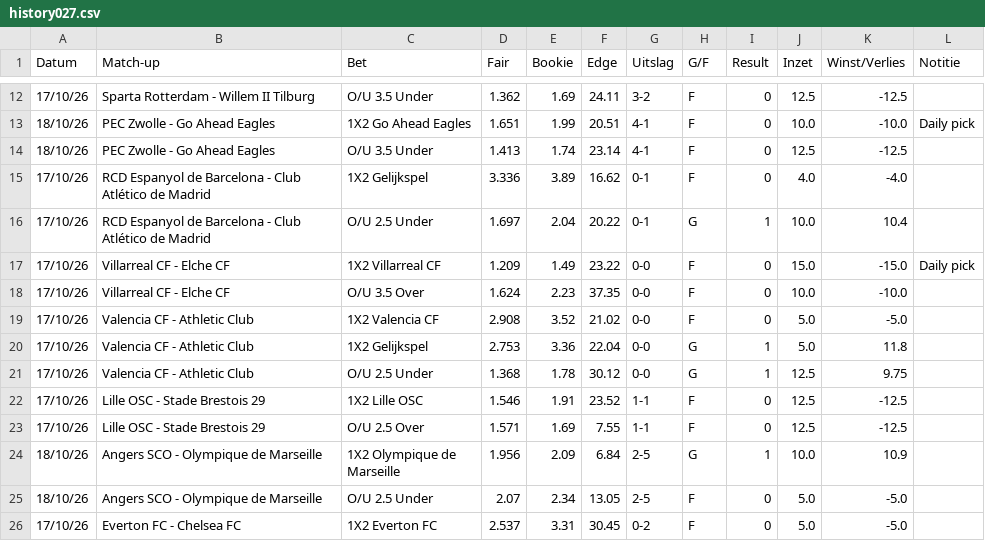
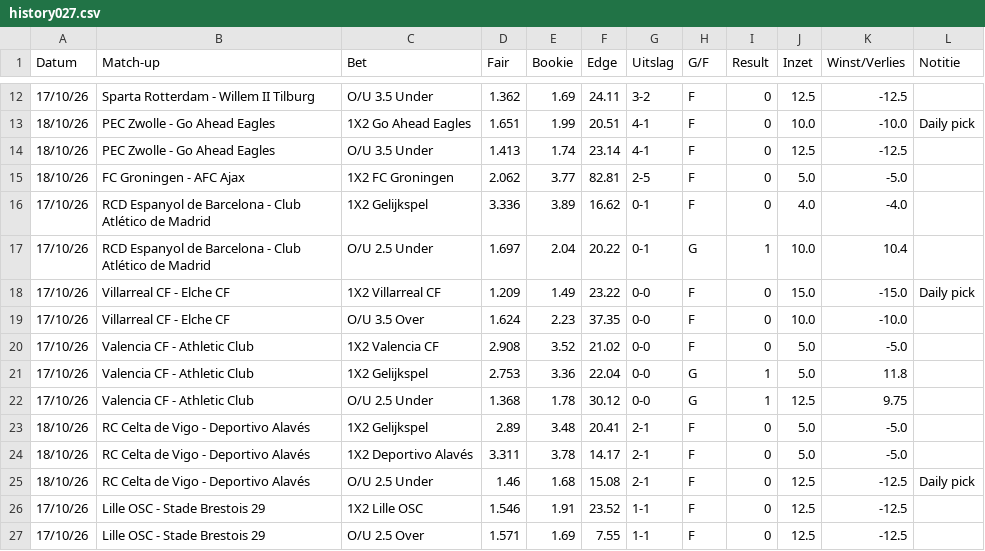
Before and after one commit to Player87887/Johnsballiebets, a CSV file: picks/history027.csv, drawn as a sheet; only a part is shown, gaps mark what is left out; the shorter side is filled out with more unchanged rows.

Commit message:
Picks: history027.csv bijgewerkt

```diff
--- a/picks/history027.csv
+++ b/picks/history027.csv
@@ -14,2 +14,3 @@ Datum,Match-up,Bet,Fair,Bookie,Edge,Uitslag,G/F,Result,Inzet,Winst/Verlies,Notit
 18/10/26,PEC Zwolle - Go Ahead Eagles,O/U 3.5 Under,1.413,1.74,23.14,4-1,F,0,12.5,-12.5,
+18/10/26,FC Groningen - AFC Ajax,1X2 FC Groningen,2.062,3.77,82.81,2-5,F,0,5.0,-5.0,
 17/10/26,RCD Espanyol de Barcelona - Club Atlético de Madrid,1X2 Gelijkspel,3.336,3.89,16.62,0-1,F,0,4.0,-4.0,
@@ -21,2 +22,5 @@ Datum,Match-up,Bet,Fair,Bookie,Edge,Uitslag,G/F,Result,Inzet,Winst/Verlies,Notit
 17/10/26,Valencia CF - Athletic Club,O/U 2.5 Under,1.368,1.78,30.12,0-0,G,1,12.5,9.75,
+18/10/26,RC Celta de Vigo - Deportivo Alavés,1X2 Gelijkspel,2.89,3.48,20.41,2-1,F,0,5.0,-5.0,
+18/10/26,RC Celta de Vigo - Deportivo Alavés,1X2 Deportivo Alavés,3.311,3.78,14.17,2-1,F,0,5.0,-5.0,
+18/10/26,RC Celta de Vigo - Deportivo Alavés,O/U 2.5 Under,1.46,1.68,15.08,2-1,F,0,12.5,-12.5,Daily pick
 17/10/26,Lille OSC - Stade Brestois 29,1X2 Lille OSC,1.546,1.91,23.52,1-1,F,0,12.5,-12.5,
```
